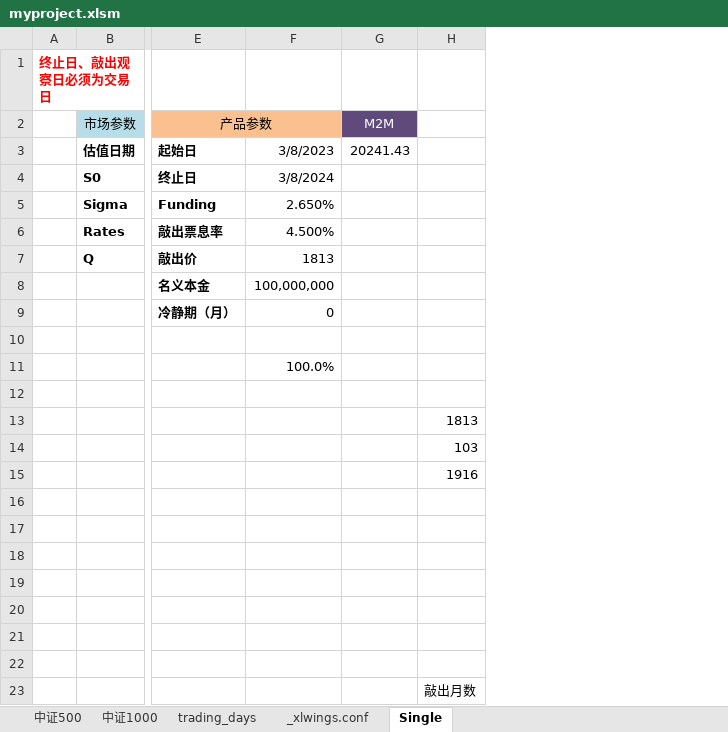
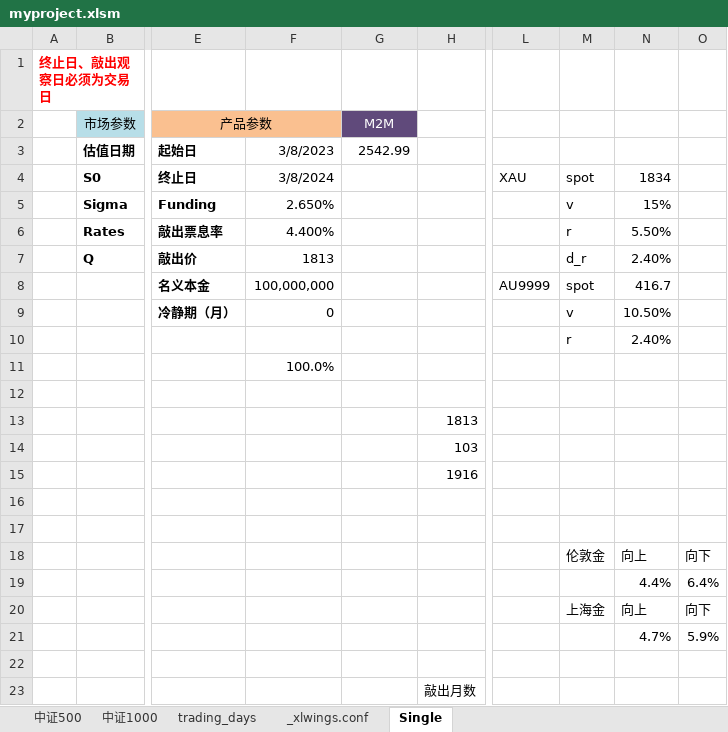
Before and after one commit to RangerShaw/SnowballPricing, an Excel workbook: myproject.xlsm, sheet Single, drawn as a sheet; only a part is shown, gaps mark what is left out; values as stored, in another font and other column widths than the file's, no borders; charts and pictures not drawn; rows hold the shown columns only; the diff names each change by its address in the sheet, - before the commit and + after, or states it on an @@ line.

```diff
--- a/myproject.xlsm (sheet Single)
+++ b/myproject.xlsm (sheet Single)
+column L, rows 4-8: XAU |  |  |  | AU9999
+column M, rows 4-20: spot | v | r | d_r | spot | v | r |  |  |  |  |  |  |  | 伦敦金 |  | 上海金
+column N, rows 4-21: 1834 | 15% | 5.50% | 2.40% | 416.7 | 10.50% | 2.40% |  |  |  |  |  |  |  | 向上 | 4.4% | 向上 | 4.7%
+column O, rows 18-21: 向下 | 6.4% | 向下 | 5.9%
-G3 (M2M): 20241.43
+G3 (M2M): 2542.99
-F6: 4.500%
+F6: 4.400%
-row 10: (empty)
+row 10:  |  |  |  |  |  |  | r | 2.40%
-row 19: (empty)
+row 19:  |  |  |  |  |  |  |  | 4.4% | 6.4%
-row 20: (empty)
+row 20:  |  |  |  |  |  |  | 上海金 | 向上 | 向下
-row 21: (empty)
+row 21:  |  |  |  |  |  |  |  | 4.7% | 5.9%
```
Also changed, not shown: 2 other files.
